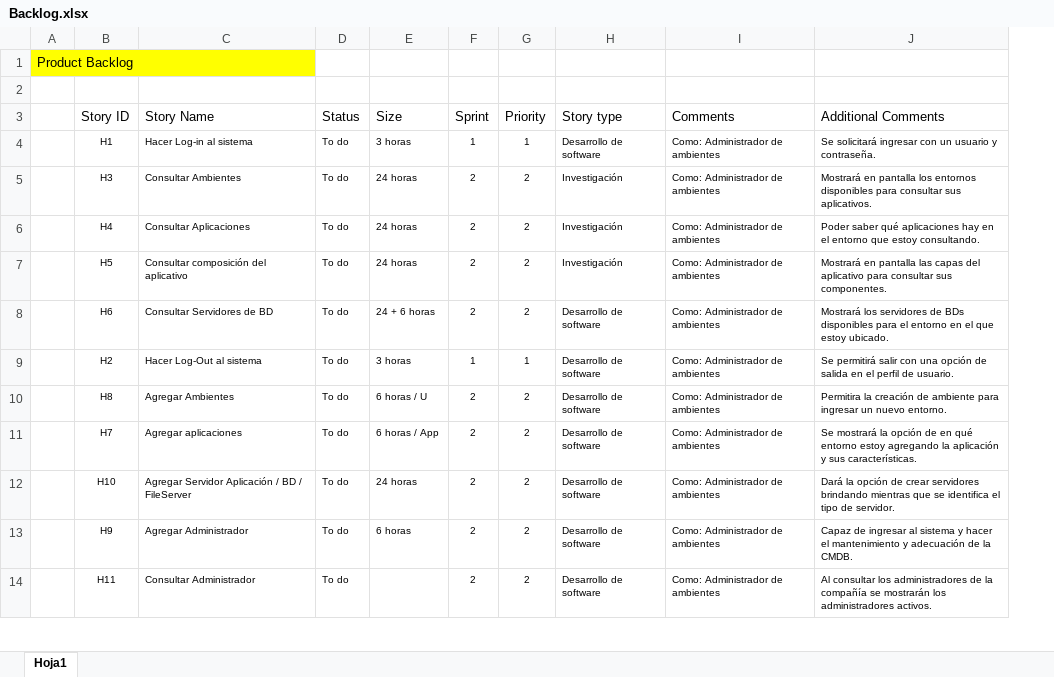
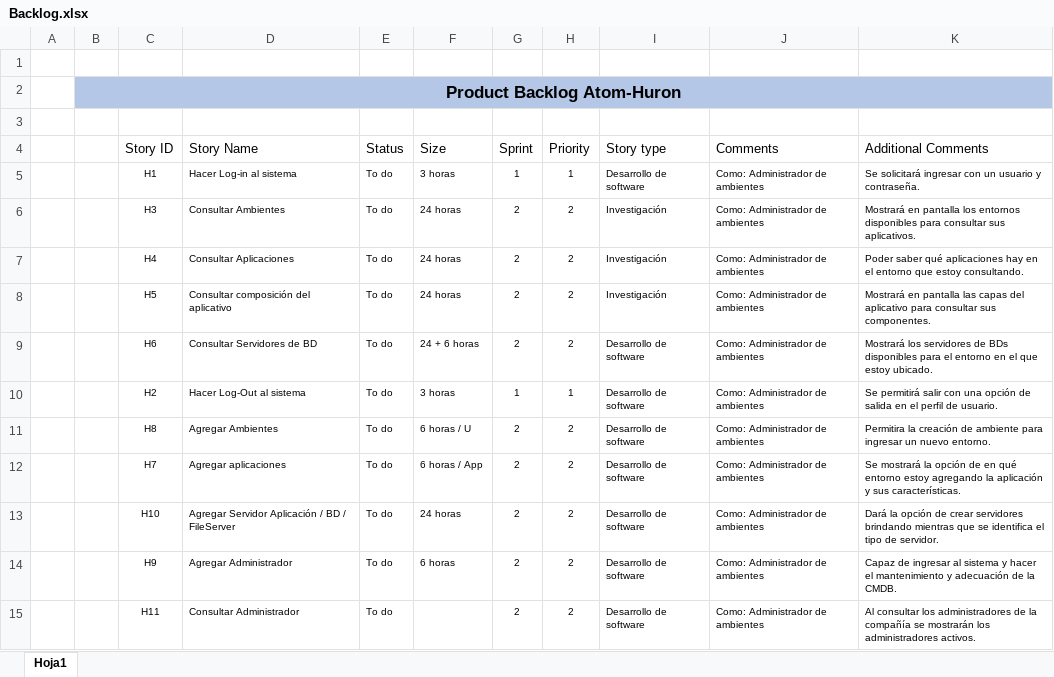
Before and after one commit to FerneyToledo/CMDB-Proyecto-Ciclo3, an Excel workbook: Documentación/Sprint 0/Backlog.xlsx, sheet Hoja1, drawn as a sheet; only a part is shown; values as stored, in another font and other column widths than the file's, no borders; conditional formats and table styles not drawn; removed rows and columns are numbered as before the commit, all else as after; the diff names each change by its address in the sheet, - before the commit and + after, or states it on an @@ line.

Commit message:
Modificación plantilla Backlog

```diff
--- a/Documentación/Sprint 0/Backlog.xlsx (sheet Hoja1)
+++ b/Documentación/Sprint 0/Backlog.xlsx (sheet Hoja1)
-column A, row 1: Product Backlog
+column A, empty
+column B, row 2: Product Backlog Atom-Huron
+row 1: (empty)
-C2:K2 fill: none
+C2:K2 fill: #B4C7E7
```
